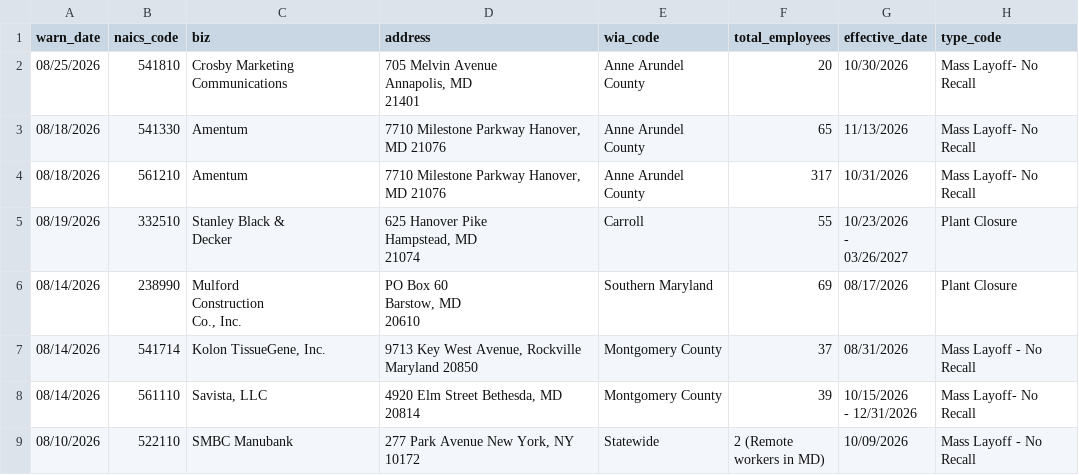
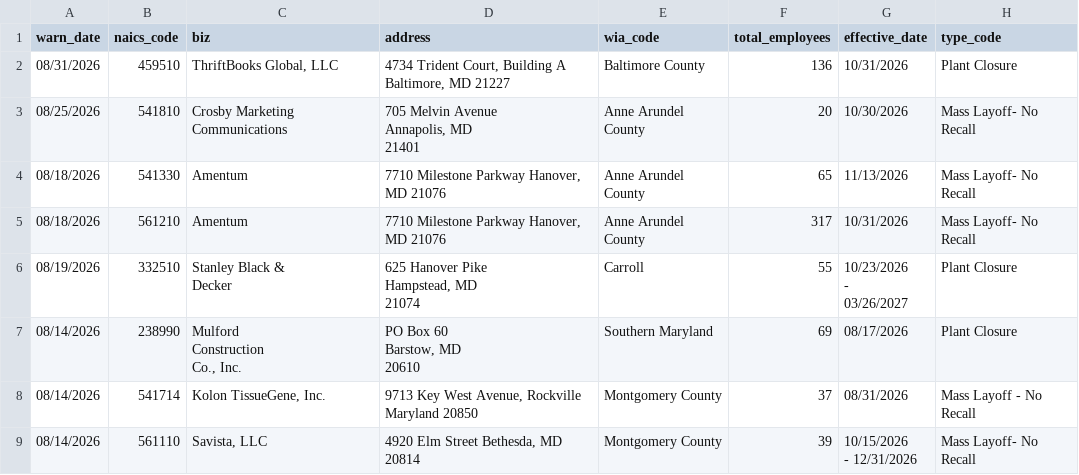
Before and after one commit to ndelkamiller/nicarscrape, a CSV file: warn-data.csv, drawn as a sheet; only a part is shown; the shorter side is filled out with more unchanged rows.

```diff
--- a/warn-data.csv
+++ b/warn-data.csv
@@ -1,2 +1,3 @@
 warn_date,naics_code,biz,address,wia_code,total_employees,effective_date,type_code
+08/31/2026,459510,"ThriftBooks Global, LLC","4734 Trident Court, Building A Baltimore, MD 21227",Baltimore County,136,10/31/2026,Plant Closure
 08/25/2026,541810,Crosby Marketing Communications,"705 Melvin Avenue
```
